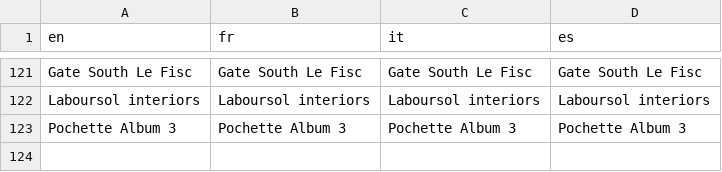
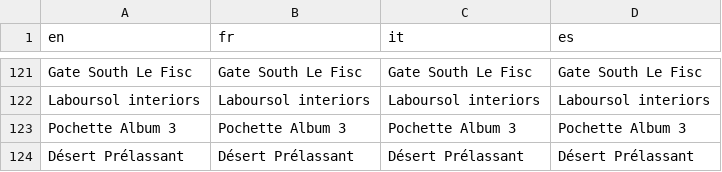
Before and after one commit to fuyutaaProjects/POKEMON-IMPOTIA, a CSV file: IMPOTIA RMXP/Data/Text/Studio/200002.csv, drawn as a sheet; only a part is shown, gaps mark what is left out; the diff names each change by its address in the sheet, - before the commit and + after, or states it on an @@ line.

```diff
--- a/IMPOTIA RMXP/Data/Text/Studio/200002.csv
+++ b/IMPOTIA RMXP/Data/Text/Studio/200002.csv
+row 124: Désert Prélassant | Désert Prélassant | Désert Prélassant | Désert Prélassant
```
Also changed, not shown: IMPOTIA RMXP/Data/Text/Studio/200003.csv, 31 other files.
